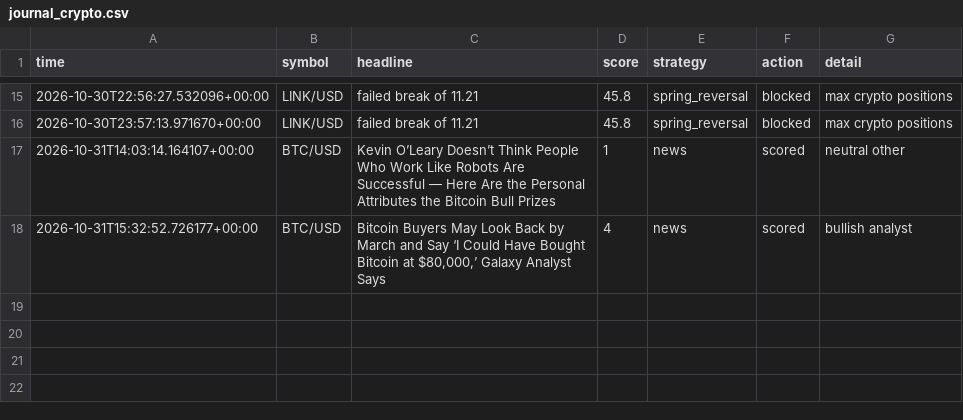
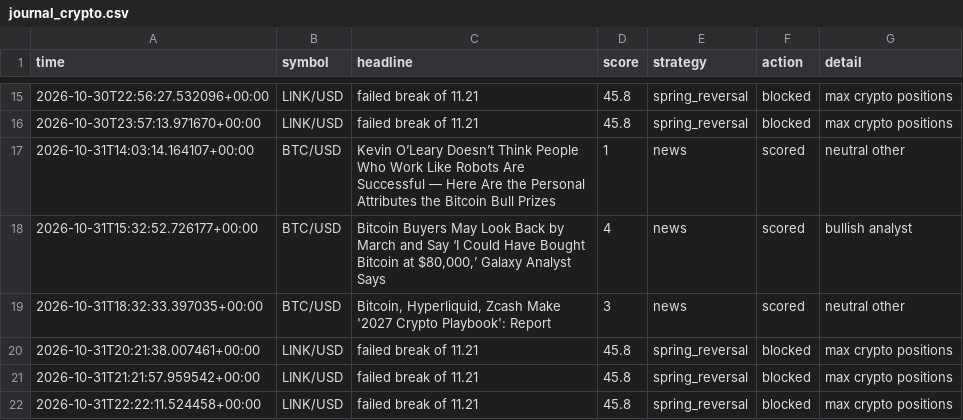
Before and after one commit to orico2007/newsbot, a CSV file: data/journal_crypto.csv, drawn as a sheet; only a part is shown, gaps mark what is left out; the diff names each change by its address in the sheet, - before the commit and + after, or states it on an @@ line.

Commit message:
crypto journal update [skip ci]

```diff
--- a/data/journal_crypto.csv
+++ b/data/journal_crypto.csv
+row 19: 2026-10-31T18:32:33.397035+00:00 | BTC/USD | Bitcoin, Hyperliquid, Zcash Make '2027 Crypto Playbook': Report | 3 | news | scored | neutral other
+row 20: 2026-10-31T20:21:38.007461+00:00 | LINK/USD | failed break of 11.21 | 45.8 | spring_reversal | blocked | max crypto positions
+row 21: 2026-10-31T21:21:57.959542+00:00 | LINK/USD | failed break of 11.21 | 45.8 | spring_reversal | blocked | max crypto positions
+row 22: 2026-10-31T22:22:11.524458+00:00 | LINK/USD | failed break of 11.21 | 45.8 | spring_reversal | blocked | max crypto positions
```
Also changed, not shown: 1 other file.
